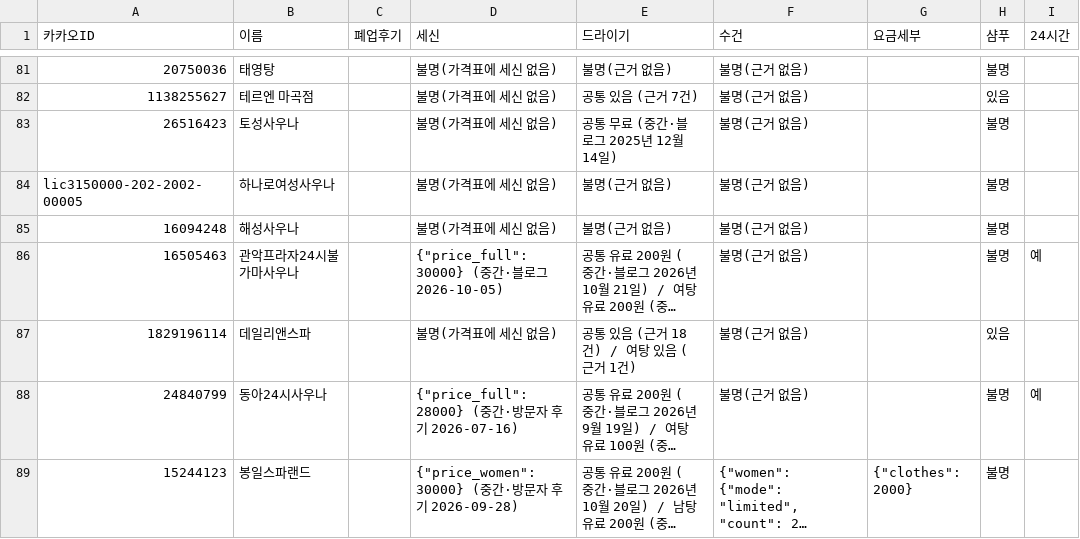
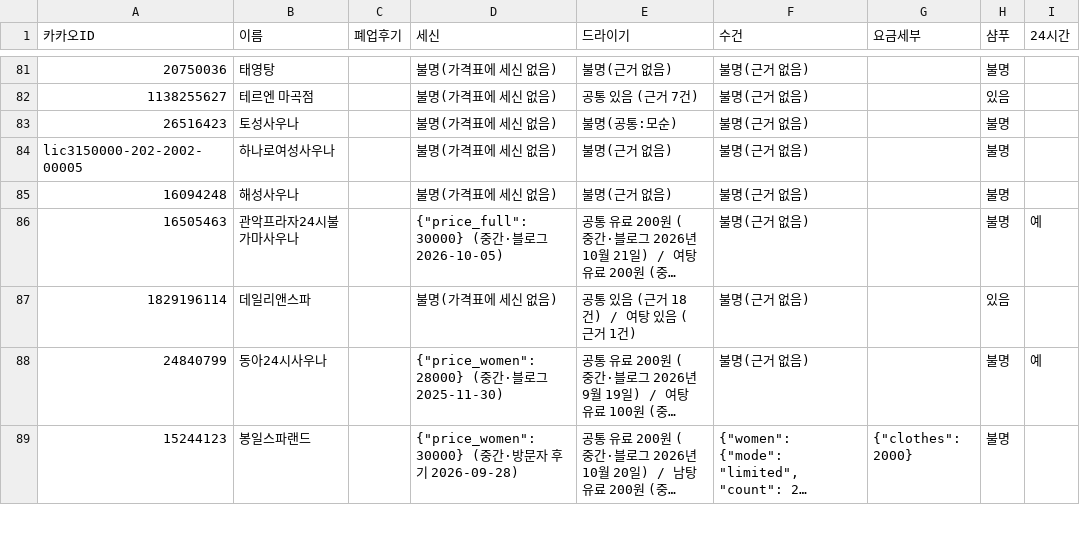
Before and after one commit to taeolee1310/10_23_map_test, a CSV file: data/collected/facts_judged.csv, drawn as a sheet; only a part is shown, gaps mark what is left out; long unchanged cells end in …; the diff covers the shown part only; the diff names each change by its address in the sheet, - before the commit and + after, or states it on an @@ line.

```diff
--- a/data/collected/facts_judged.csv
+++ b/data/collected/facts_judged.csv
-E83 (드라이기): 공통 무료 (중간·블로그 2025년 12월 14일)
+E83 (드라이기): 불명(공통:모순)
-D88 (세신): {"price_full": 28000} (중간·방문자 후기 2026-07-16)
+D88 (세신): {"price_women": 28000} (중간·블로그 2025-11-30)
```
Also changed, not shown: 1 removed row and 23 edited cells elsewhere in this file, data/collected/price_auto.csv, data/curated/excluded.csv, 3 other files.
